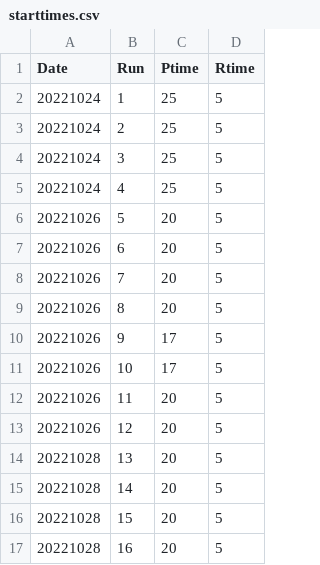
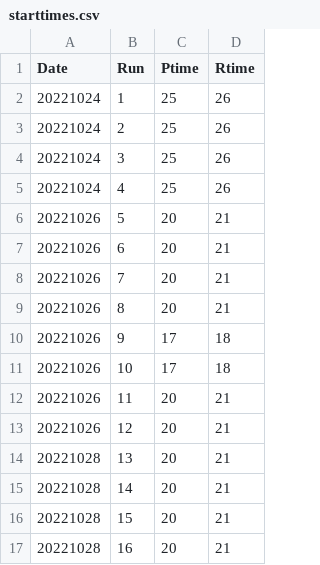
Before and after one commit to AHuffmyer/acropora_larval_metabolism, a CSV file: data/respirometry/starttimes.csv, drawn as a sheet.

```diff
--- a/data/respirometry/starttimes.csv
+++ b/data/respirometry/starttimes.csv
@@ -1,17 +1,17 @@
 Date,Run,Ptime,Rtime
-20221024,1,25,5
-20221024,2,25,5
-20221024,3,25,5
-20221024,4,25,5
-20221026,5,20,5
-20221026,6,20,5
-20221026,7,20,5
-20221026,8,20,5
-20221026,9,17,5
-20221026,10,17,5
-20221026,11,20,5
-20221026,12,20,5
-20221028,13,20,5
-20221028,14,20,5
-20221028,15,20,5
-20221028,16,20,5
+20221024,1,25,26
+20221024,2,25,26
+20221024,3,25,26
+20221024,4,25,26
+20221026,5,20,21
+20221026,6,20,21
+20221026,7,20,21
+20221026,8,20,21
+20221026,9,17,18
+20221026,10,17,18
+20221026,11,20,21
+20221026,12,20,21
+20221028,13,20,21
+20221028,14,20,21
+20221028,15,20,21
+20221028,16,20,21
```
Also changed, not shown: data/respirometry/Resp_Sample_Info.csv.
